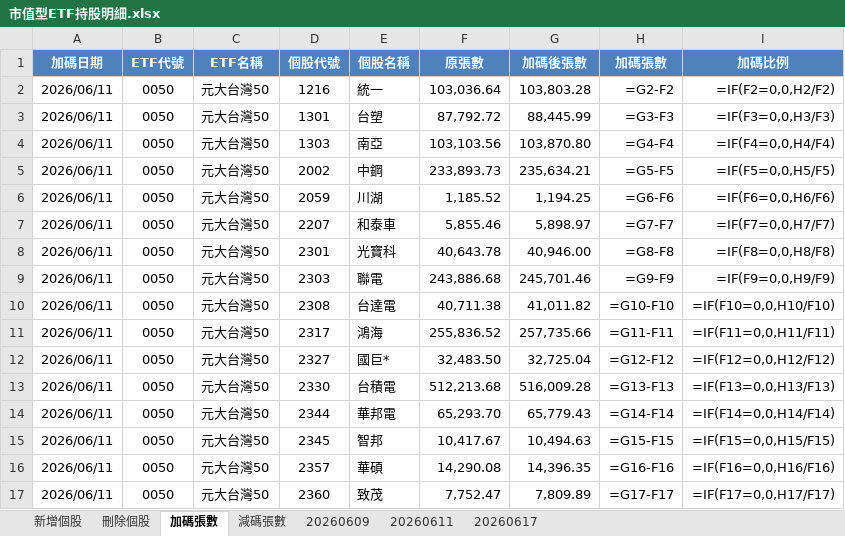
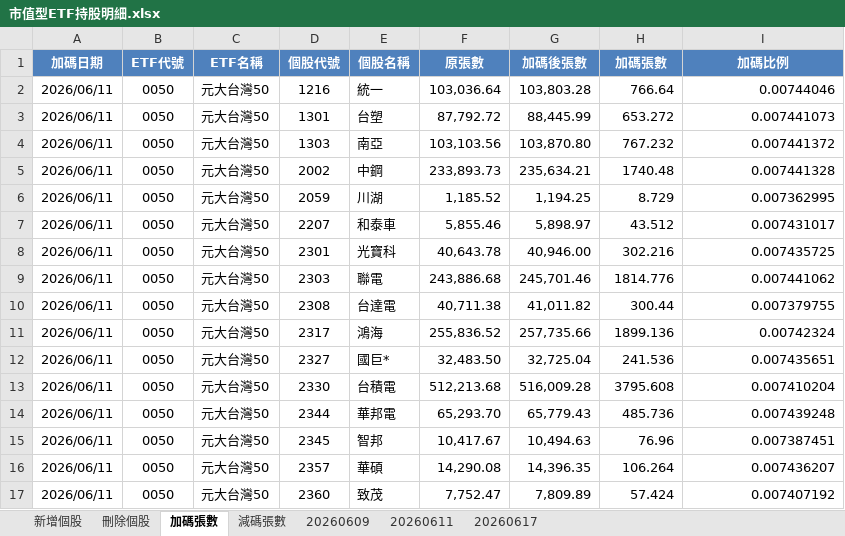
Before and after one commit to kunlongkuo/my-kb, an Excel workbook: wiki/金融投資/市值型ETF持股明細.xlsx, sheet 加碼張數, drawn as a sheet; only a part is shown; values as stored, in another font and other column widths than the file's, no borders; formulas without a stored value are shown as written; the diff covers the shown part only; the diff names each change by its address in the sheet, - before the commit and + after, or states it on an @@ line.

```diff
--- a/wiki/金融投資/市值型ETF持股明細.xlsx (sheet 加碼張數)
+++ b/wiki/金融投資/市值型ETF持股明細.xlsx (sheet 加碼張數)
-H2 (加碼張數): =G2-F2
+H2 (加碼張數): 766.64
-I2 (加碼比例): =IF(F2=0,0,H2/F2)
+I2 (加碼比例): 0.00744046
-H3 (加碼張數): =G3-F3
+H3 (加碼張數): 653.272
-I3 (加碼比例): =IF(F3=0,0,H3/F3)
+I3 (加碼比例): 0.007441073
-H4 (加碼張數): =G4-F4
+H4 (加碼張數): 767.232
-I4 (加碼比例): =IF(F4=0,0,H4/F4)
+I4 (加碼比例): 0.007441372
-H5 (加碼張數): =G5-F5
+H5 (加碼張數): 1740.48
-I5 (加碼比例): =IF(F5=0,0,H5/F5)
+I5 (加碼比例): 0.007441328
-H6 (加碼張數): =G6-F6
+H6 (加碼張數): 8.729
-I6 (加碼比例): =IF(F6=0,0,H6/F6)
+I6 (加碼比例): 0.007362995
-H7 (加碼張數): =G7-F7
+H7 (加碼張數): 43.512
-I7 (加碼比例): =IF(F7=0,0,H7/F7)
+I7 (加碼比例): 0.007431017
-H8 (加碼張數): =G8-F8
+H8 (加碼張數): 302.216
-I8 (加碼比例): =IF(F8=0,0,H8/F8)
+I8 (加碼比例): 0.007435725
-H9 (加碼張數): =G9-F9
+H9 (加碼張數): 1814.776
-I9 (加碼比例): =IF(F9=0,0,H9/F9)
+I9 (加碼比例): 0.007441062
-H10 (加碼張數): =G10-F10
+H10 (加碼張數): 300.44
-I10 (加碼比例): =IF(F10=0,0,H10/F10)
+I10 (加碼比例): 0.007379755
-H11 (加碼張數): =G11-F11
+H11 (加碼張數): 1899.136
-I11 (加碼比例): =IF(F11=0,0,H11/F11)
+I11 (加碼比例): 0.00742324
-H12 (加碼張數): =G12-F12
+H12 (加碼張數): 241.536
-I12 (加碼比例): =IF(F12=0,0,H12/F12)
+I12 (加碼比例): 0.007435651
-H13 (加碼張數): =G13-F13
+H13 (加碼張數): 3795.608
-I13 (加碼比例): =IF(F13=0,0,H13/F13)
+I13 (加碼比例): 0.007410204
-H14 (加碼張數): =G14-F14
+H14 (加碼張數): 485.736
-I14 (加碼比例): =IF(F14=0,0,H14/F14)
+I14 (加碼比例): 0.007439248
-H15 (加碼張數): =G15-F15
+H15 (加碼張數): 76.96
-I15 (加碼比例): =IF(F15=0,0,H15/F15)
+I15 (加碼比例): 0.007387451
-H16 (加碼張數): =G16-F16
+H16 (加碼張數): 106.264
-I16 (加碼比例): =IF(F16=0,0,H16/F16)
+I16 (加碼比例): 0.007436207
-H17 (加碼張數): =G17-F17
+H17 (加碼張數): 57.424
-I17 (加碼比例): =IF(F17=0,0,H17/F17)
+I17 (加碼比例): 0.007407192
```
Also changed, not shown: 1000 edited cells elsewhere in this sheet, sheet 減碼張數, wiki/金融投資/高股息ETF持股明細.xlsx, 5 other files.
